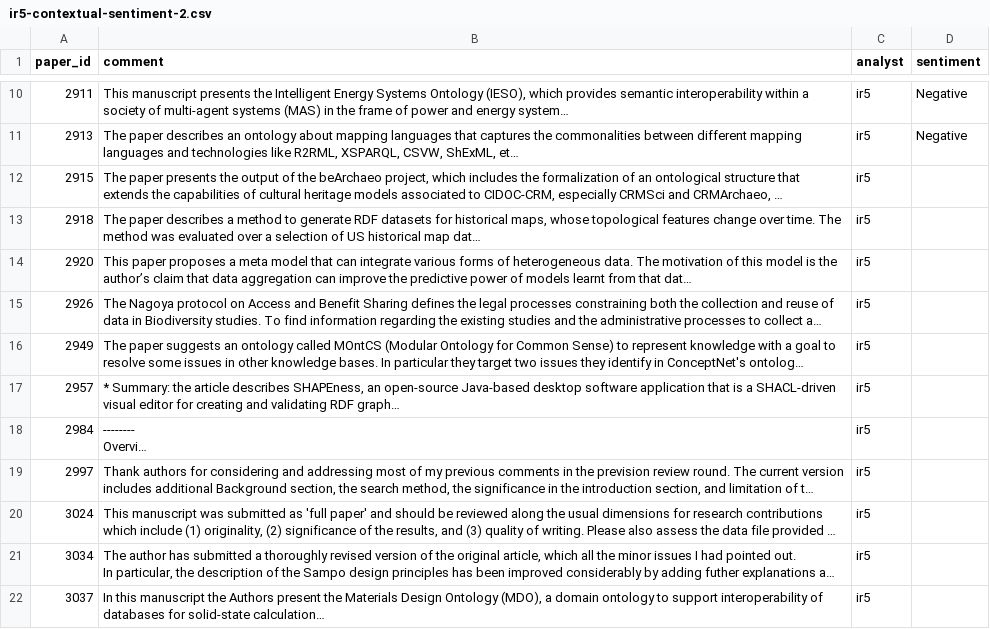
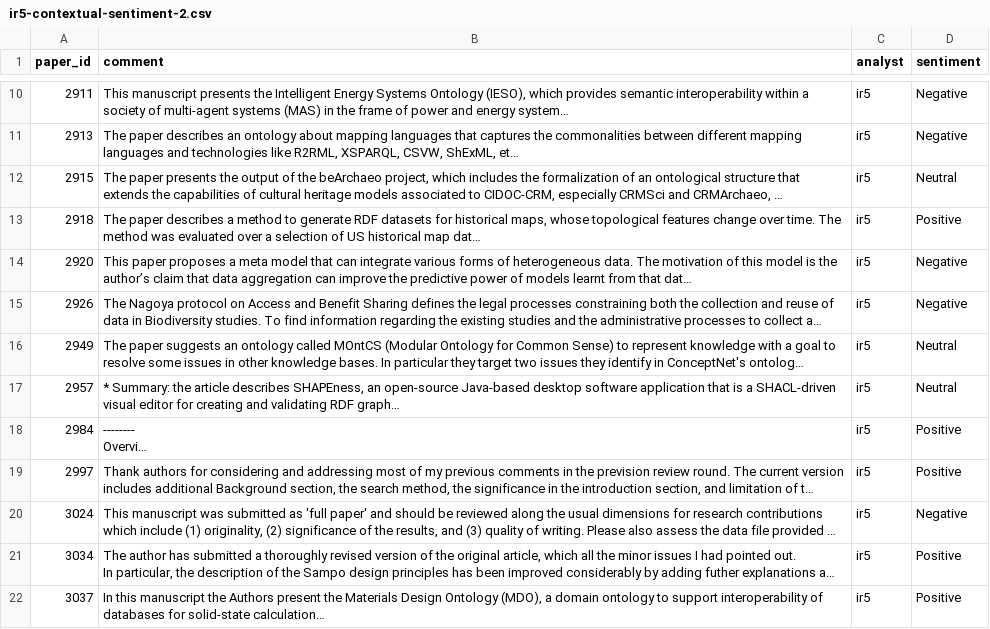
Before and after one commit to kastle-lab/sentiment-analysis-swj, a CSV file: deliverables/data/human-determined-sentiment/group-interrater/ir5/contextual/ir5-contextual-sentiment-2.csv, drawn as a sheet; only a part is shown, gaps mark what is left out; long unchanged cells end in …; the diff names each change by its address in the sheet, - before the commit and + after, or states it on an @@ line.

Commit message:
Update ir5-contextual-sentiment-2.csv

```diff
--- a/deliverables/data/human-determined-sentiment/group-interrater/ir5/contextual/ir5-contextual-sentiment-2.csv
+++ b/deliverables/data/human-determined-sentiment/group-interrater/ir5/contextual/ir5-contextual-sentiment-2.csv
-D12 (sentiment): (empty)
+D12 (sentiment): Neutral
-D13 (sentiment): (empty)
+D13 (sentiment): Positive
-D14:D15 (sentiment): (empty)
+D14:D15 (sentiment): Negative
-D16:D17 (sentiment): (empty)
+D16:D17 (sentiment): Neutral
-D18:D19 (sentiment): (empty)
+D18:D19 (sentiment): Positive
-D20 (sentiment): (empty)
+D20 (sentiment): Negative
-D21:D22 (sentiment): (empty)
+D21:D22 (sentiment): Positive
```
